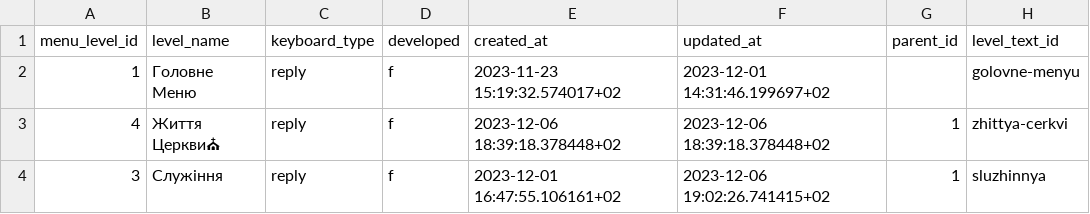
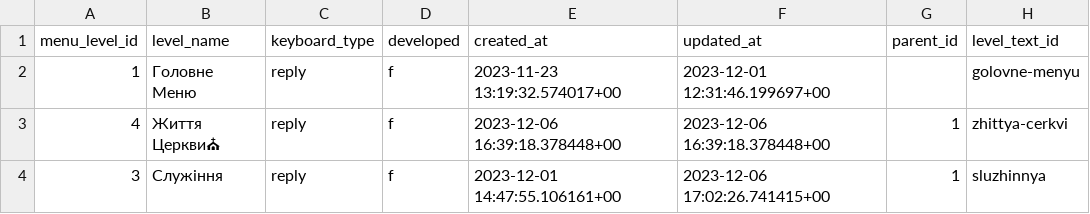
Before and after one commit to alexlukyanets/sinai_telegram_bot, a CSV file: backup/menu_level.csv, drawn as a sheet.

```diff
--- a/backup/menu_level.csv
+++ b/backup/menu_level.csv
@@ -1,4 +1,4 @@
 menu_level_id,level_name,keyboard_type,developed,created_at,updated_at,parent_id,level_text_id
-1,Головне Меню,reply,f,2023-11-23 15:19:32.574017+02,2023-12-01 14:31:46.199697+02,,golovne-menyu
-4,Життя Церкви⛪,reply,f,2023-12-06 18:39:18.378448+02,2023-12-06 18:39:18.378448+02,1,zhittya-cerkvi
-3,Служіння,reply,f,2023-12-01 16:47:55.106161+02,2023-12-06 19:02:26.741415+02,1,sluzhinnya
+1,Головне Меню,reply,f,2023-11-23 13:19:32.574017+00,2023-12-01 12:31:46.199697+00,,golovne-menyu
+4,Життя Церкви⛪,reply,f,2023-12-06 16:39:18.378448+00,2023-12-06 16:39:18.378448+00,1,zhittya-cerkvi
+3,Служіння,reply,f,2023-12-01 14:47:55.106161+00,2023-12-06 17:02:26.741415+00,1,sluzhinnya
```
Also changed, not shown: backup/menu_item.csv, 1 other file.
